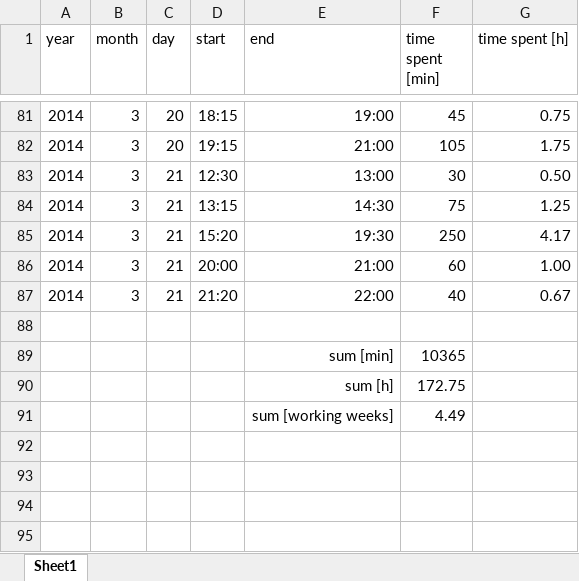
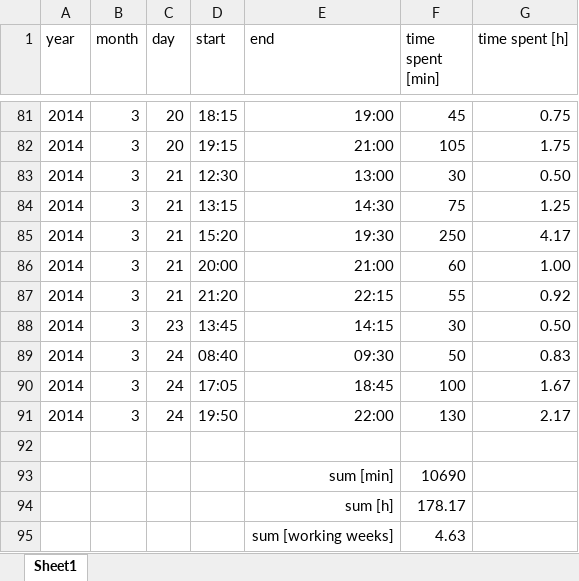
Before and after one commit to benediktibk/loadflow, an Excel workbook: documents/working_hours.xlsx, sheet Sheet1, drawn as a sheet; only a part is shown, gaps mark what is left out; values as stored, in another font and other column widths than the file's, no borders; addresses are those after the commit; the diff names each change by its address in the sheet, - before the commit and + after, or states it on an @@ line.

```diff
--- a/documents/working_hours.xlsx (sheet Sheet1)
+++ b/documents/working_hours.xlsx (sheet Sheet1)
-E87 (end): 22:00
+E87 (end): 22:15
-F87 (time spent [min]): 40
+F87 (time spent [min]): 55
-G87 (time spent [h]): 0.67
+G87 (time spent [h]): 0.92
+row 88: 2014 | 3 | 23 | 13:45 | 14:15 | 30 | 0.50
+row 89: 2014 | 3 | 24 | 08:40 | 09:30 | 50 | 0.83
+row 90: 2014 | 3 | 24 | 17:05 | 18:45 | 100 | 1.67
+row 91: 2014 | 3 | 24 | 19:50 | 22:00 | 130 | 2.17
-F93 (time spent [min]): 10365
+F93 (time spent [min]): 10690
-F94 (time spent [min]): 172.75
+F94 (time spent [min]): 178.17
-F95 (time spent [min]): 4.49
+F95 (time spent [min]): 4.63
```
Also changed, not shown: 1 other file.
